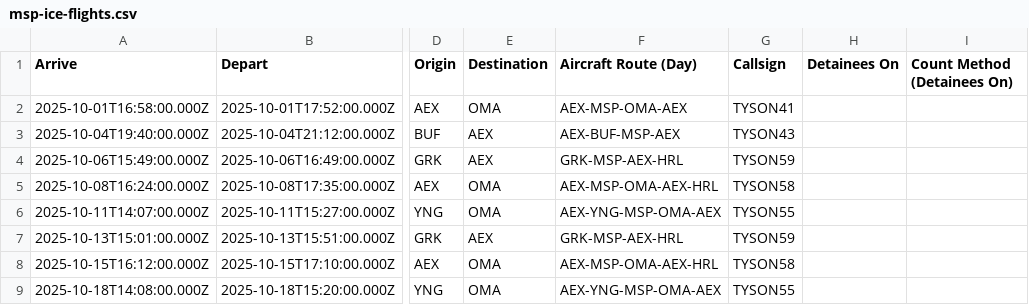
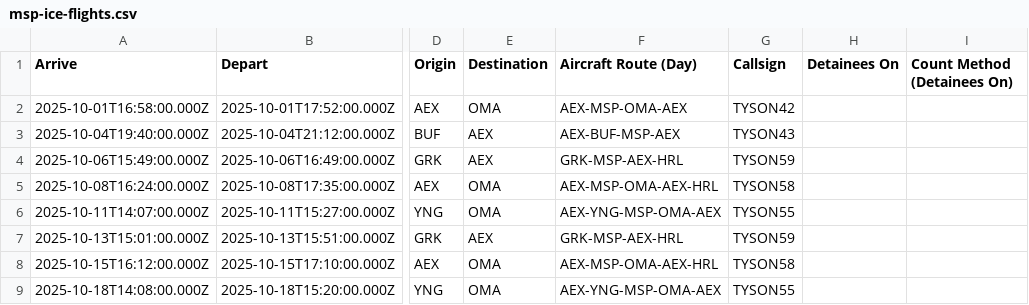
Before and after one commit to mbaynton/msp-ice-flights-shiny, a CSV file: msp-ice-flights.csv, drawn as a sheet; only a part is shown, gaps mark what is left out; the diff names each change by its address in the sheet, - before the commit and + after, or states it on an @@ line.

Commit message:
Test update-data.yml

```diff
--- a/msp-ice-flights.csv
+++ b/msp-ice-flights.csv
-G2 (Callsign): TYSON41
+G2 (Callsign): TYSON42
```
Also changed, not shown: 1 other file.
